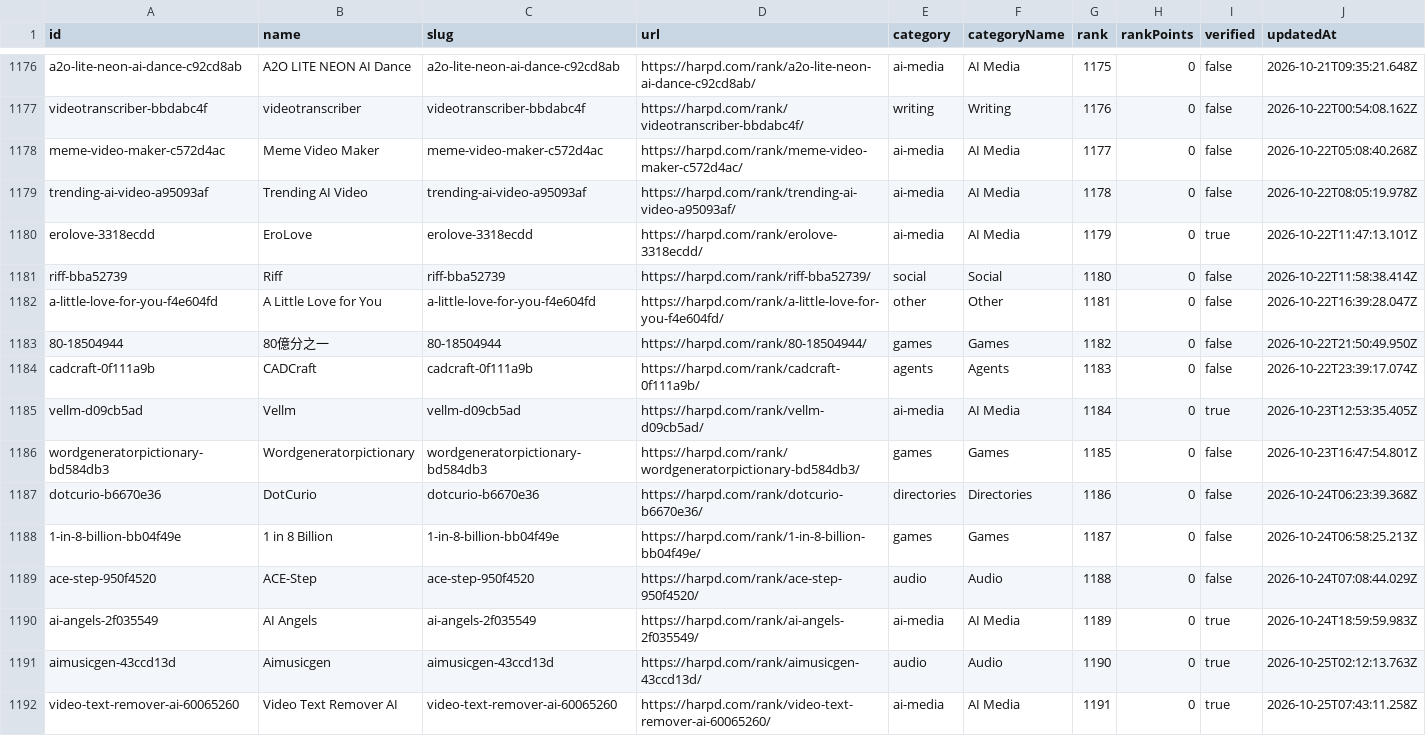
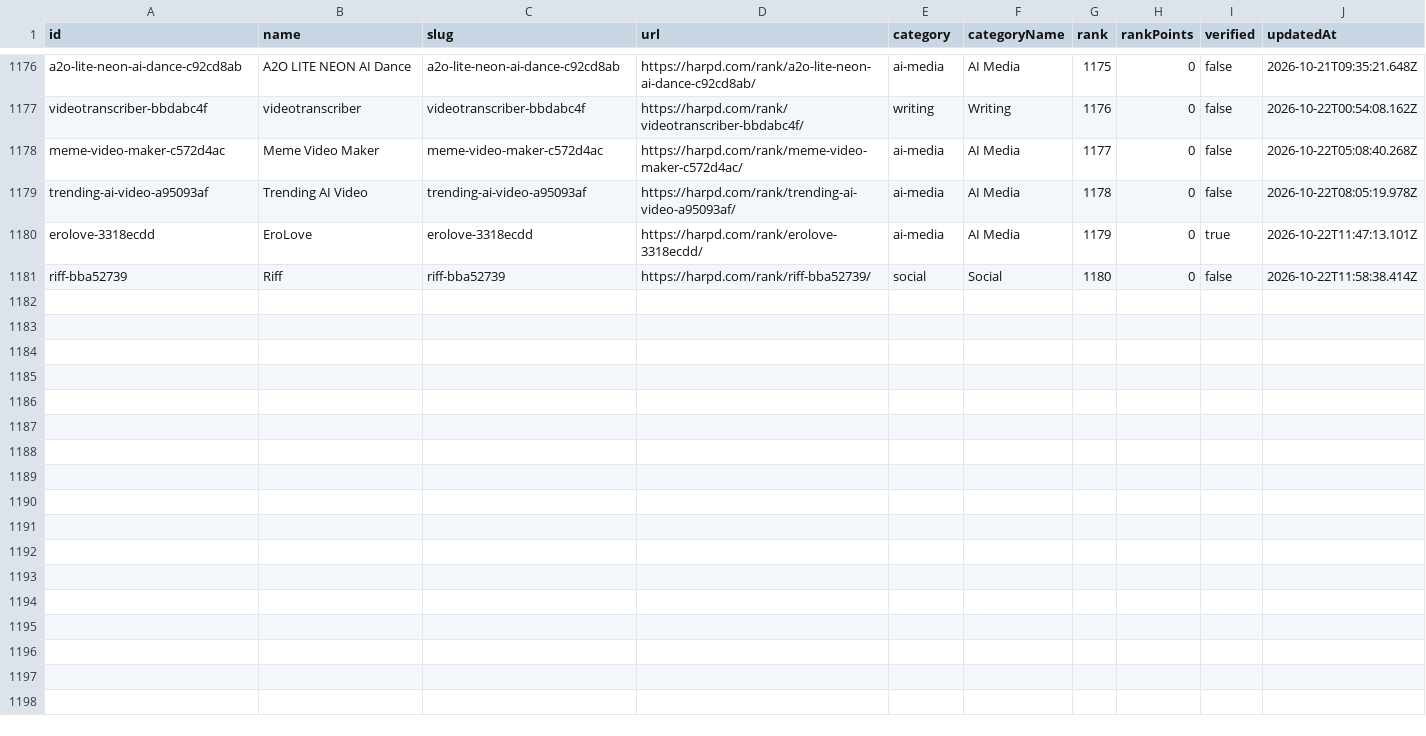
Before and after one commit to harpd-dev/harpd-ai-datasets, a CSV file: data/products/products.csv, drawn as a sheet; only a part is shown, gaps mark what is left out; rows hold the shown columns only; the diff names each change by its address in the sheet, - before the commit and + after, or states it on an @@ line.

Commit message:
data: sync 2026-10-26

```diff
--- a/data/products/products.csv
+++ b/data/products/products.csv
-row 1182: a-little-love-for-you-f4e604fd | A Little Love for You | a-little-love-for-you-f4e604fd | https://harpd.com/rank/a-little-love-for-you-f4e604fd/ | other | Other | 1181 | 0 | false | 2026-10-22T16:39:28.047Z
-row 1183: 80-18504944 | 80億分之一 | 80-18504944 | https://harpd.com/rank/80-18504944/ | games | Games | 1182 | 0 | false | 2026-10-22T21:50:49.950Z
-row 1184: cadcraft-0f111a9b | CADCraft | cadcraft-0f111a9b | https://harpd.com/rank/cadcraft-0f111a9b/ | agents | Agents | 1183 | 0 | false | 2026-10-22T23:39:17.074Z
-row 1185: vellm-d09cb5ad | Vellm | vellm-d09cb5ad | https://harpd.com/rank/vellm-d09cb5ad/ | ai-media | AI Media | 1184 | 0 | true | 2026-10-23T12:53:35.405Z
-row 1186: wordgeneratorpictionary-bd584db3 | Wordgeneratorpictionary | wordgeneratorpictionary-bd584db3 | https://harpd.com/rank/wordgeneratorpictionary-bd584db3/ | games | Games | 1185 | 0 | false | 2026-10-23T16:47:54.801Z
-row 1187: dotcurio-b6670e36 | DotCurio | dotcurio-b6670e36 | https://harpd.com/rank/dotcurio-b6670e36/ | directories | Directories | 1186 | 0 | false | 2026-10-24T06:23:39.368Z
-row 1188: 1-in-8-billion-bb04f49e | 1 in 8 Billion | 1-in-8-billion-bb04f49e | https://harpd.com/rank/1-in-8-billion-bb04f49e/ | games | Games | 1187 | 0 | false | 2026-10-24T06:58:25.213Z
-row 1189: ace-step-950f4520 | ACE-Step | ace-step-950f4520 | https://harpd.com/rank/ace-step-950f4520/ | audio | Audio | 1188 | 0 | false | 2026-10-24T07:08:44.029Z
-row 1190: ai-angels-2f035549 | AI Angels | ai-angels-2f035549 | https://harpd.com/rank/ai-angels-2f035549/ | ai-media | AI Media | 1189 | 0 | true | 2026-10-24T18:59:59.983Z
-row 1191: aimusicgen-43ccd13d | Aimusicgen | aimusicgen-43ccd13d | https://harpd.com/rank/aimusicgen-43ccd13d/ | audio | Audio | 1190 | 0 | true | 2026-10-25T02:12:13.763Z
-row 1192: video-text-remover-ai-60065260 | Video Text Remover AI | video-text-remover-ai-60065260 | https://harpd.com/rank/video-text-remover-ai-60065260/ | ai-media | AI Media | 1191 | 0 | true | 2026-10-25T07:43:11.258Z
```
Also changed, not shown: data/evidence/evidence-claims.csv, data/rankings/monthly.csv, 11 other files.
